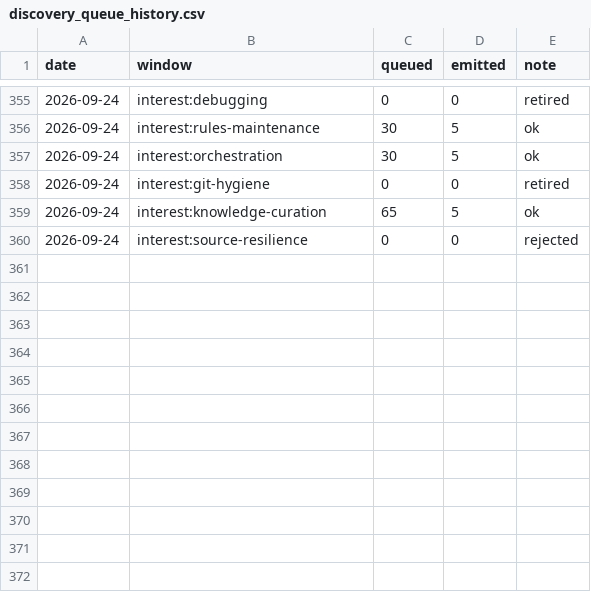
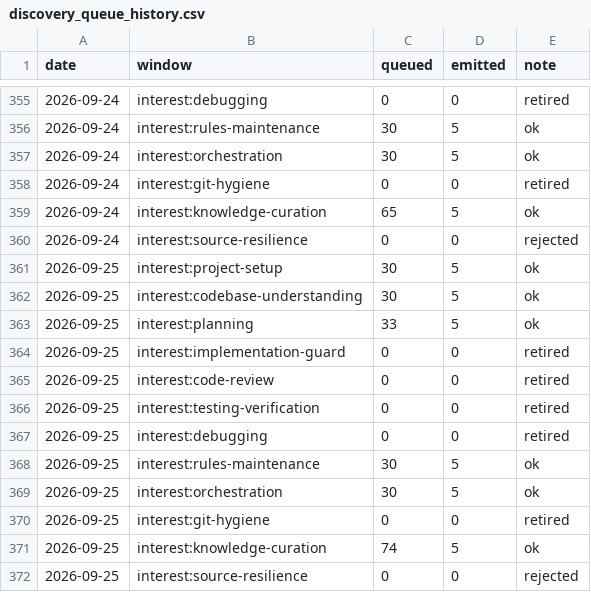
Before and after one commit to mandy82477/claude-news, a CSV file: data/discovery_queue_history.csv, drawn as a sheet; only a part is shown, gaps mark what is left out.

```diff
--- a/data/discovery_queue_history.csv
+++ b/data/discovery_queue_history.csv
@@ -360 +360,13 @@ date,window,queued,emitted,note
 2026-09-24,interest:source-resilience,0,0,rejected
+2026-09-25,interest:project-setup,30,5,ok
+2026-09-25,interest:codebase-understanding,30,5,ok
+2026-09-25,interest:planning,33,5,ok
+2026-09-25,interest:implementation-guard,0,0,retired
+2026-09-25,interest:code-review,0,0,retired
+2026-09-25,interest:testing-verification,0,0,retired
+2026-09-25,interest:debugging,0,0,retired
+2026-09-25,interest:rules-maintenance,30,5,ok
+2026-09-25,interest:orchestration,30,5,ok
+2026-09-25,interest:git-hygiene,0,0,retired
+2026-09-25,interest:knowledge-curation,74,5,ok
+2026-09-25,interest:source-resilience,0,0,rejected
```
Also changed, not shown: 4 other files.
